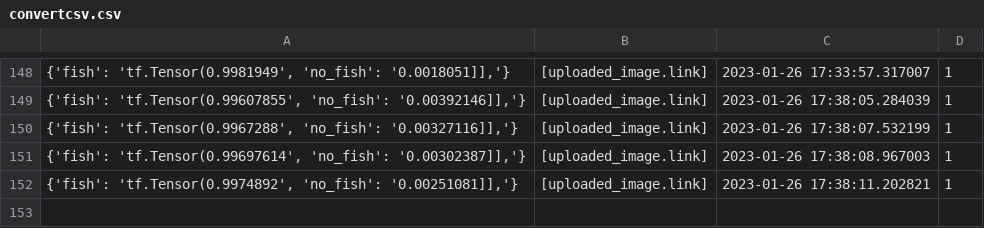
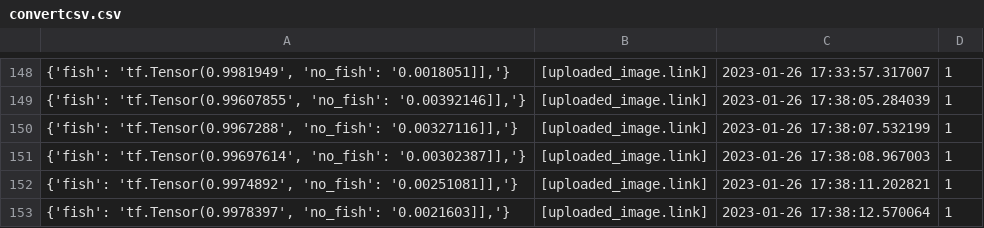
Before and after one commit to cogrpar/FishNetStreamCapture, a CSV file: convertcsv.csv, drawn as a sheet; only a part is shown, gaps mark what is left out.

```diff
--- a/convertcsv.csv
+++ b/convertcsv.csv
@@ -152 +152,2 @@
 "{'fish': 'tf.Tensor(0.9974892', 'no_fish': '0.00251081]],'}",[uploaded_image.link],2023-01-26 17:38:11.202821,1
+"{'fish': 'tf.Tensor(0.9978397', 'no_fish': '0.0021603]],'}",[uploaded_image.link],2023-01-26 17:38:12.570064,1
```
Also changed, not shown: 2 other files.
